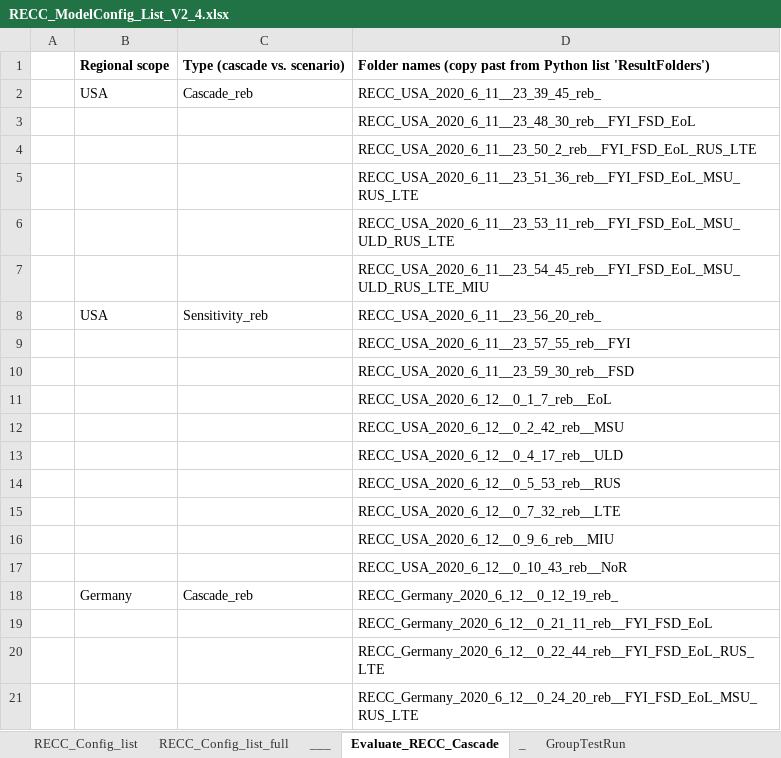
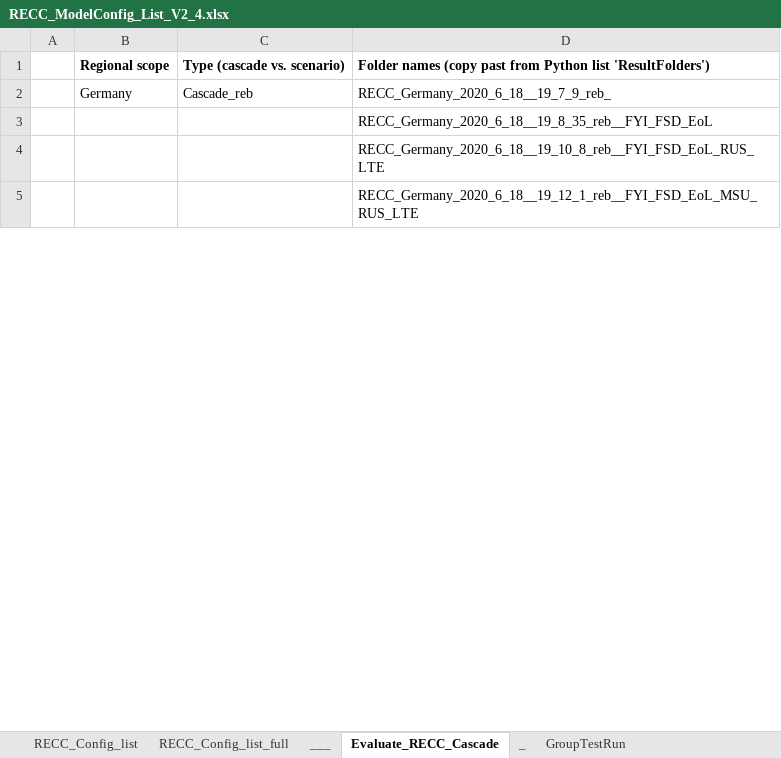
Before and after one commit to IndEcol/RECC-ODYM, an Excel workbook: RECC_ModelConfig_List_V2_4.xlsx, sheet Evaluate_RECC_Cascade, drawn as a sheet; only a part is shown; values as stored, in another font and other column widths than the file's, no borders; removed rows and columns are numbered as before the commit, all else as after; the diff covers the shown part only; the diff names each change by its address in the sheet, - before the commit and + after, or states it on an @@ line.

```diff
--- a/RECC_ModelConfig_List_V2_4.xlsx (sheet Evaluate_RECC_Cascade)
+++ b/RECC_ModelConfig_List_V2_4.xlsx (sheet Evaluate_RECC_Cascade)
-row 2:  | USA | Cascade_reb | RECC_USA_2020_6_11__23_39_45_reb_
-row 3:  |  |  | RECC_USA_2020_6_11__23_48_30_reb__FYI_FSD_EoL
-row 4:  |  |  | RECC_USA_2020_6_11__23_50_2_reb__FYI_FSD_EoL_RUS_LTE
-row 5:  |  |  | RECC_USA_2020_6_11__23_51_36_reb__FYI_FSD_EoL_MSU_RUS_LTE
-row 6:  |  |  | RECC_USA_2020_6_11__23_53_11_reb__FYI_FSD_EoL_MSU_ULD_RUS_LTE
-row 7:  |  |  | RECC_USA_2020_6_11__23_54_45_reb__FYI_FSD_EoL_MSU_ULD_RUS_LTE_MIU
-row 8:  | USA | Sensitivity_reb | RECC_USA_2020_6_11__23_56_20_reb_
-row 9:  |  |  | RECC_USA_2020_6_11__23_57_55_reb__FYI
-row 10:  |  |  | RECC_USA_2020_6_11__23_59_30_reb__FSD
-row 11:  |  |  | RECC_USA_2020_6_12__0_1_7_reb__EoL
-row 12:  |  |  | RECC_USA_2020_6_12__0_2_42_reb__MSU
-row 13:  |  |  | RECC_USA_2020_6_12__0_4_17_reb__ULD
-row 14:  |  |  | RECC_USA_2020_6_12__0_5_53_reb__RUS
-row 15:  |  |  | RECC_USA_2020_6_12__0_7_32_reb__LTE
-row 16:  |  |  | RECC_USA_2020_6_12__0_9_6_reb__MIU
-row 17:  |  |  | RECC_USA_2020_6_12__0_10_43_reb__NoR
-D2: RECC_Germany_2020_6_12__0_12_19_reb_
+D2: RECC_Germany_2020_6_18__19_7_9_reb_
-D3: RECC_Germany_2020_6_12__0_21_11_reb__FYI_FSD_EoL
+D3: RECC_Germany_2020_6_18__19_8_35_reb__FYI_FSD_EoL
-D4: RECC_Germany_2020_6_12__0_22_44_reb__FYI_FSD_EoL_RUS_LTE
+D4: RECC_Germany_2020_6_18__19_10_8_reb__FYI_FSD_EoL_RUS_LTE
-D5: RECC_Germany_2020_6_12__0_24_20_reb__FYI_FSD_EoL_MSU_RUS_LTE
+D5: RECC_Germany_2020_6_18__19_12_1_reb__FYI_FSD_EoL_MSU_RUS_LTE
```
Also changed, not shown: 3 added rows, 30 removed rows and 48 edited cells elsewhere in this sheet, sheet RECC_Config_list, sheet RECC_Config_list_full, sheet Germany_detail_config, RECC_Config_V2_4.xlsx, 3 other files.
